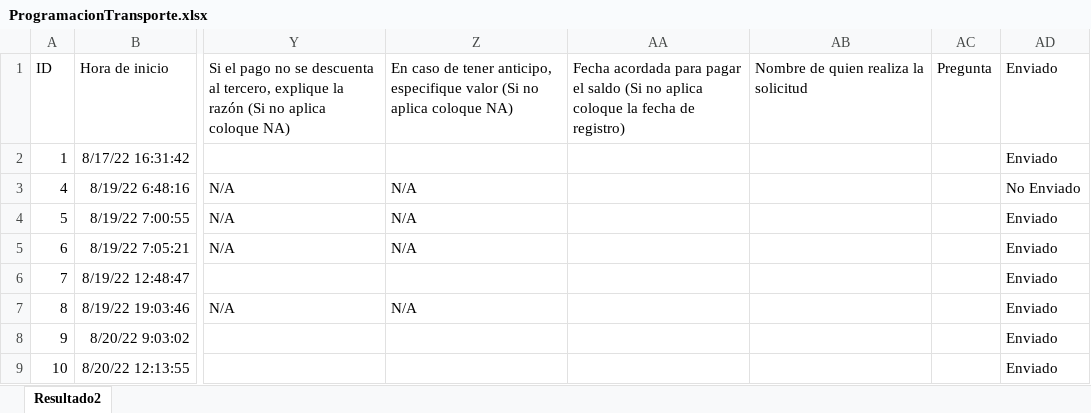
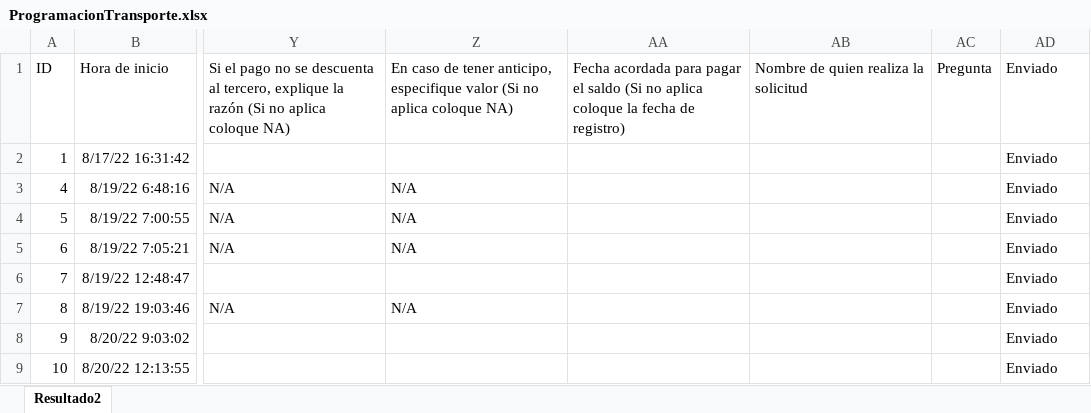
Before and after one commit to Sebastyk120/NominaOdoo, an Excel workbook: ProgramacionTransporte.xlsx, sheet Resultado2, drawn as a sheet; only a part is shown, gaps mark what is left out; values as stored, in another font and other column widths than the file's, no borders; conditional formats and table styles not drawn; the diff names each change by its address in the sheet, - before the commit and + after, or states it on an @@ line.

```diff
--- a/ProgramacionTransporte.xlsx (sheet Resultado2)
+++ b/ProgramacionTransporte.xlsx (sheet Resultado2)
-AD3: No Enviado
+AD3: Enviado
```
Also changed, not shown: 2 other files.
